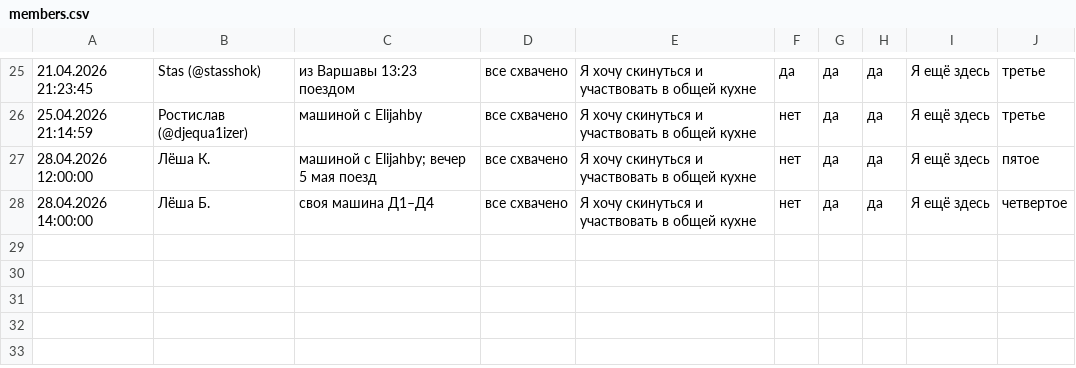
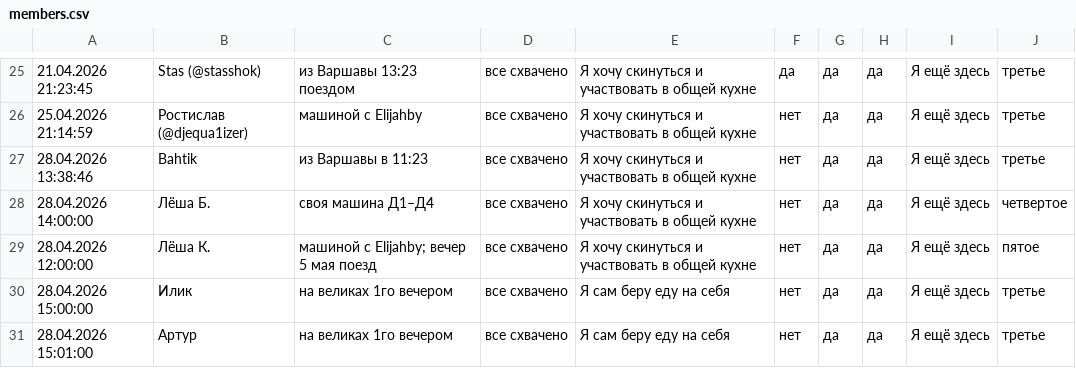
Before and after one commit to beetzung/tour_de_bory_2026, a CSV file: members.csv, drawn as a sheet; only a part is shown, gaps mark what is left out.

```diff
--- a/members.csv
+++ b/members.csv
@@ -26,3 +26,6 @@
 25.04.2026 21:14:59,Ростислав (@djequa1izer),машиной с Elijahby,все схвачено,Я хочу скинуться и участвовать в общей кухне,нет,да,да,Я ещё здесь,третье
+28.04.2026 13:38:46,Bahtik,из Варшавы в 11:23,все схвачено,Я хочу скинуться и участвовать в общей кухне,нет,да,да,Я ещё здесь,третье
+28.04.2026 14:00:00,Лёша Б.,своя машина Д1–Д4,все схвачено,Я хочу скинуться и участвовать в общей кухне,нет,да,да,Я ещё здесь,четвертое
 28.04.2026 12:00:00,Лёша К.,машиной с Elijahby; вечер 5 мая поезд,все схвачено,Я хочу скинуться и участвовать в общей кухне,нет,да,да,Я ещё здесь,пятое
-28.04.2026 14:00:00,Лёша Б.,своя машина Д1–Д4,все схвачено,Я хочу скинуться и участвовать в общей кухне,нет,да,да,Я ещё здесь,четвертое
+28.04.2026 15:00:00,Илик,на великах 1го вечером,все схвачено,Я сам беру еду на себя,нет,да,да,Я ещё здесь,третье
+28.04.2026 15:01:00,Артур,на великах 1го вечером,все схвачено,Я сам беру еду на себя,нет,да,да,Я ещё здесь,третье
```
Also changed, not shown: 6 other files.
